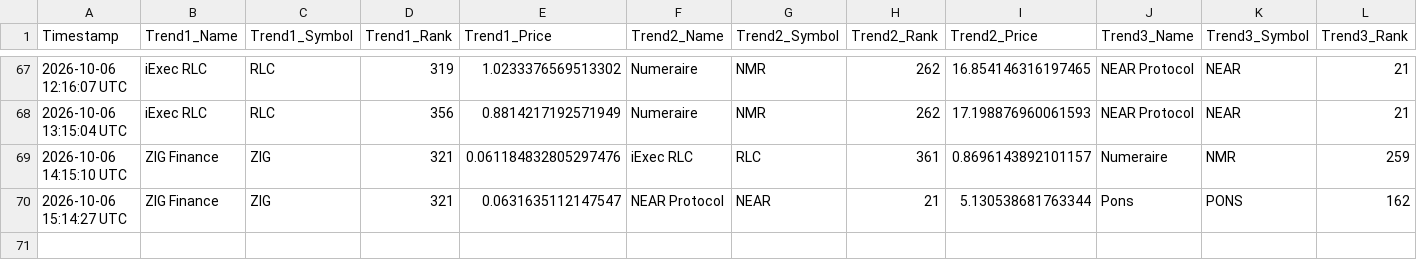
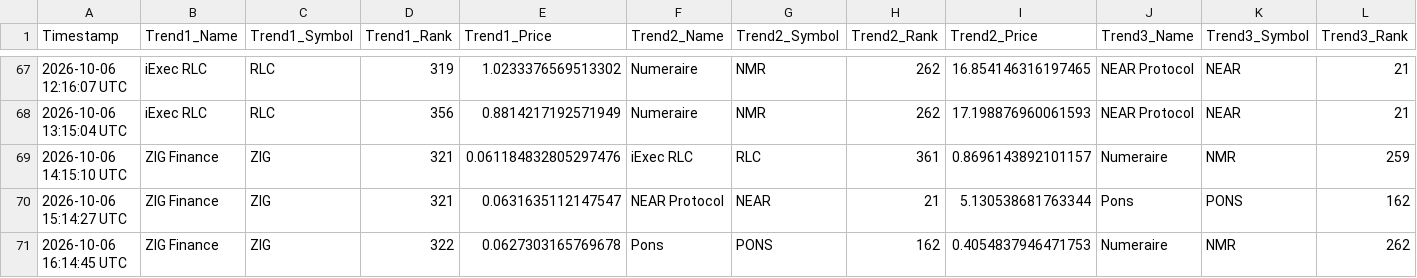
Before and after one commit to ezio-prog/crypto-data-grid, a CSV file: crypto_data_feed.csv, drawn as a sheet; only a part is shown, gaps mark what is left out; rows hold the shown columns only; the diff names each change by its address in the sheet, - before the commit and + after, or states it on an @@ line.

Commit message:
Automated update: Logged data string [skip ci]

```diff
--- a/crypto_data_feed.csv
+++ b/crypto_data_feed.csv
+row 71: 2026-10-06 16:14:45 UTC | ZIG Finance | ZIG | 322 | 0.0627303165769678 | Pons | PONS | 162 | 0.4054837946471753 | Numeraire | NMR | 262
```
